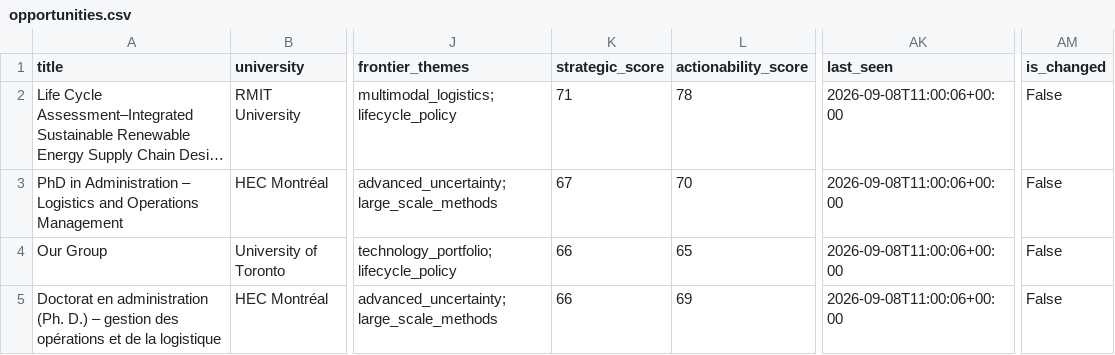
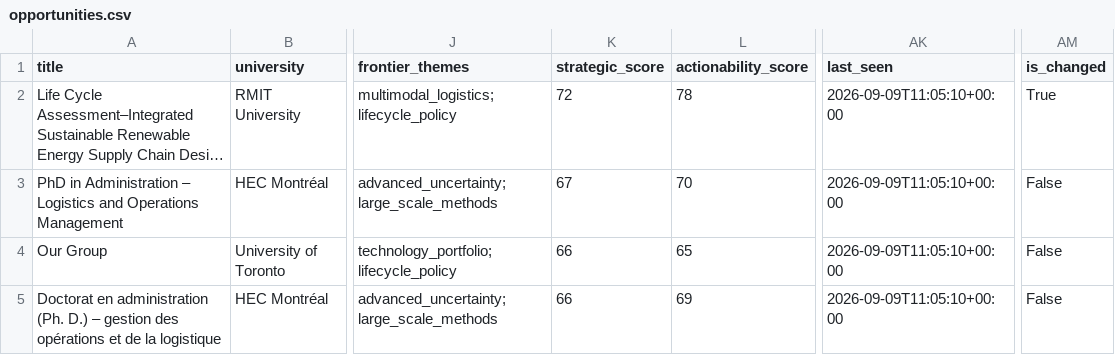
Before and after one commit to aminhosseini7/renewable-energy-phd-radar, a CSV file: reports/opportunities.csv, drawn as a sheet; only a part is shown, gaps mark what is left out; long unchanged cells end in …; the diff names each change by its address in the sheet, - before the commit and + after, or states it on an @@ line.

```diff
--- a/reports/opportunities.csv
+++ b/reports/opportunities.csv
-K2 (strategic_score): 71
+K2 (strategic_score): 72
-AK2:AK5 (last_seen): 2026-09-08T11:00:06+00:00
+AK2:AK5 (last_seen): 2026-09-09T11:05:10+00:00
-AM2 (is_changed): False
+AM2 (is_changed): True
```
Also changed, not shown: 9 other files.
